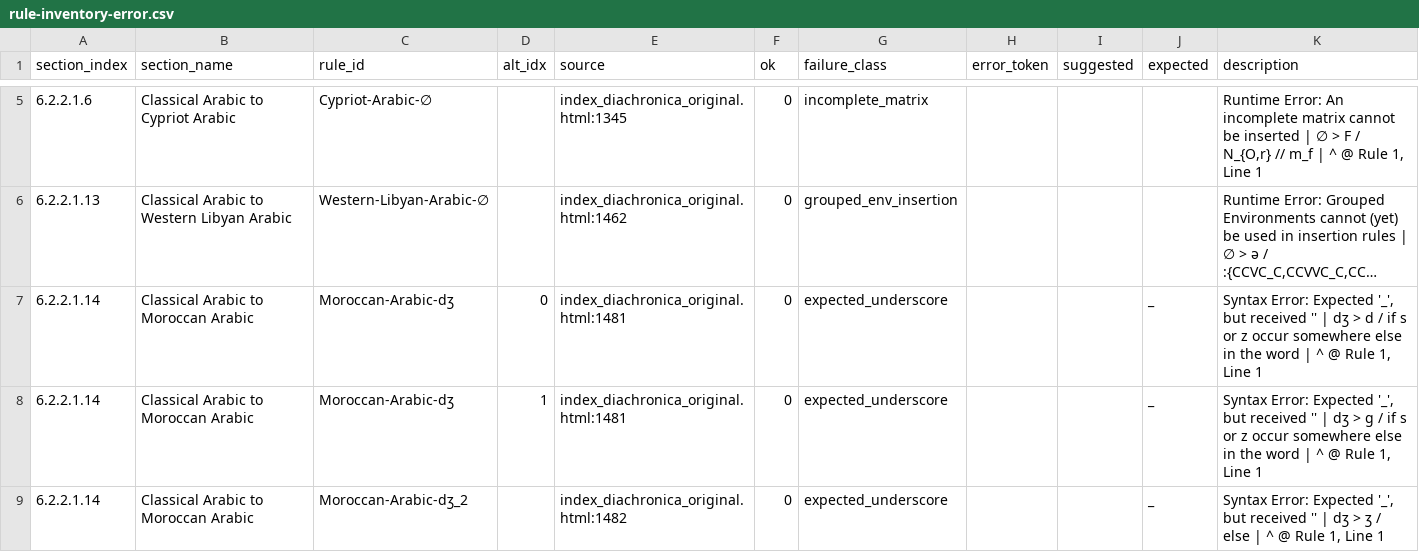
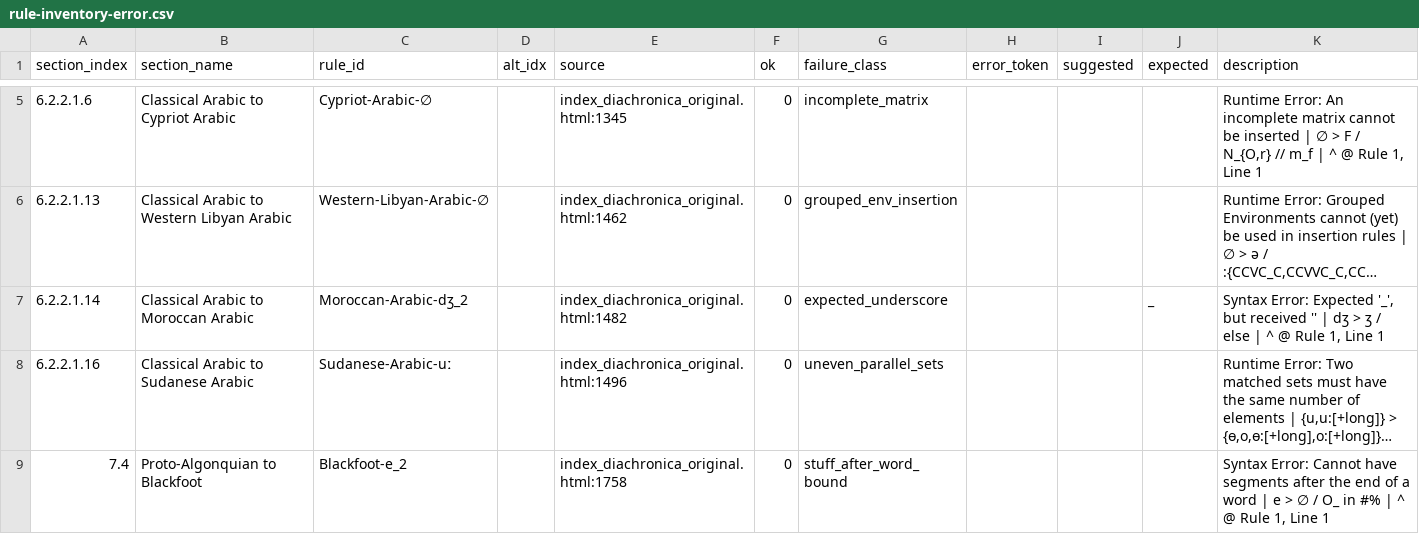
Before and after one commit to Pappa/conlanger, a CSV file: .scratch/rule-index/inventory/rule-inventory-error.csv, drawn as a sheet; only a part is shown, gaps mark what is left out; the shorter side is filled out with more unchanged rows; long unchanged cells end in …; the diff covers the shown part only; the diff names each change by its address in the sheet, - before the commit and + after, or states it on an @@ line.

```diff
--- a/.scratch/rule-index/inventory/rule-inventory-error.csv
+++ b/.scratch/rule-index/inventory/rule-inventory-error.csv
-row 7: 6.2.2.1.14 | Classical Arabic to Moroccan Arabic | Moroccan-Arabic-dʒ | 0 | index_diachronica_original.html:1481 | 0 | expected_underscore |  |  | _ | Syntax Error: Expected '_', but received '' | dʒ > d / if s or z occur somewhere else in the word | ^ @ Rule 1, Line 1
-row 8: 6.2.2.1.14 | Classical Arabic to Moroccan Arabic | Moroccan-Arabic-dʒ | 1 | index_diachronica_original.html:1481 | 0 | expected_underscore |  |  | _ | Syntax Error: Expected '_', but received '' | dʒ > ɡ / if s or z occur somewhere else in the word | ^ @ Rule 1, Line 1
```
Also changed, not shown: 2 removed rows and 4 edited cells elsewhere in this file, .scratch/rule-index/inventory/error_clusters/missing_slash_output_env_errors.csv, .scratch/rule-index/inventory/error_clusters/prose_or_expected_arrow_errors.csv, 9 other files.
